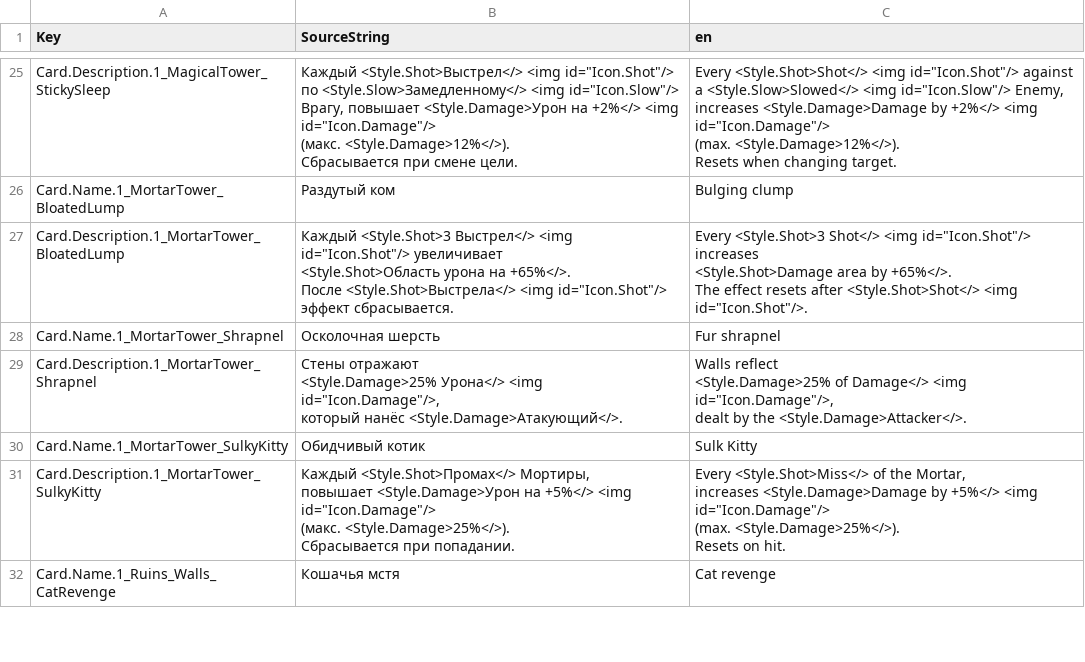
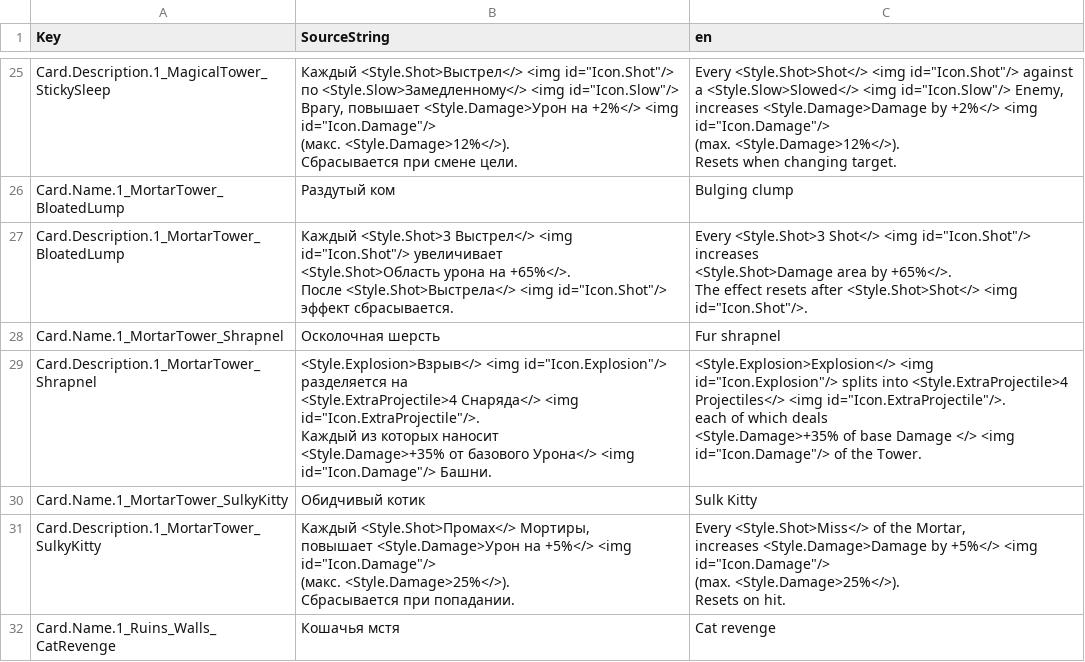
Before and after one commit to XIII-Pixels/Lords-of-the-Frontiers, a CSV file: Lords_Frontiers/Content/Localization/ST_Cards.csv, drawn as a sheet; only a part is shown, gaps mark what is left out.

```diff
--- a/Lords_Frontiers/Content/Localization/ST_Cards.csv
+++ b/Lords_Frontiers/Content/Localization/ST_Cards.csv
@@ -85,7 +85,8 @@ The effect resets after <Style.Shot>Shot</> <img id=""Icon.Shot""/>."
 Card.Name.1_MortarTower_Shrapnel,"Осколочная шерсть","Fur shrapnel"
-Card.Description.1_MortarTower_Shrapnel,"Стены отражают
-<Style.Damage>25% Урона</> <img id=""Icon.Damage""/>,
-который нанёс <Style.Damage>Атакующий</>.","Walls reflect
-<Style.Damage>25% of Damage</> <img id=""Icon.Damage""/>,
-dealt by the <Style.Damage>Attacker</>."
+Card.Description.1_MortarTower_Shrapnel,"<Style.Explosion>Взрыв</> <img id=""Icon.Explosion""/> разделяется на
+<Style.ExtraProjectile>4 Снаряда</> <img id=""Icon.ExtraProjectile""/>.
+Каждый из которых наносит
+<Style.Damage>+35% от базового Урона</> <img id=""Icon.Damage""/> Башни.","<Style.Explosion>Explosion</> <img id=""Icon.Explosion""/> splits into <Style.ExtraProjectile>4 Projectiles</> <img id=""Icon.ExtraProjectile""/>.
+each of which deals
+<Style.Damage>+35% of base Damage </> <img id=""Icon.Damage""/> of the Tower."
 Card.Name.1_MortarTower_SulkyKitty,"Обидчивый котик","Sulk Kitty"
```
Also changed, not shown: 3 other files.
